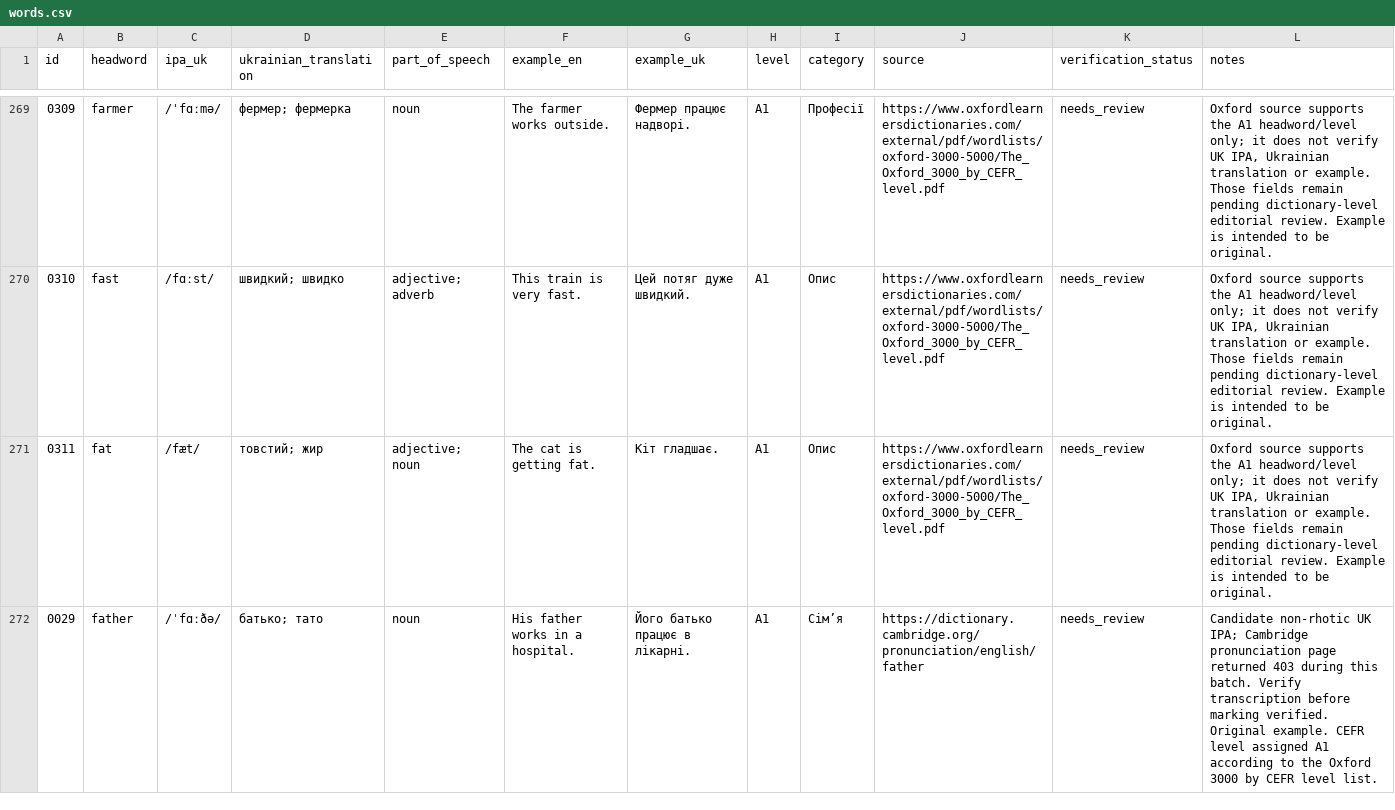
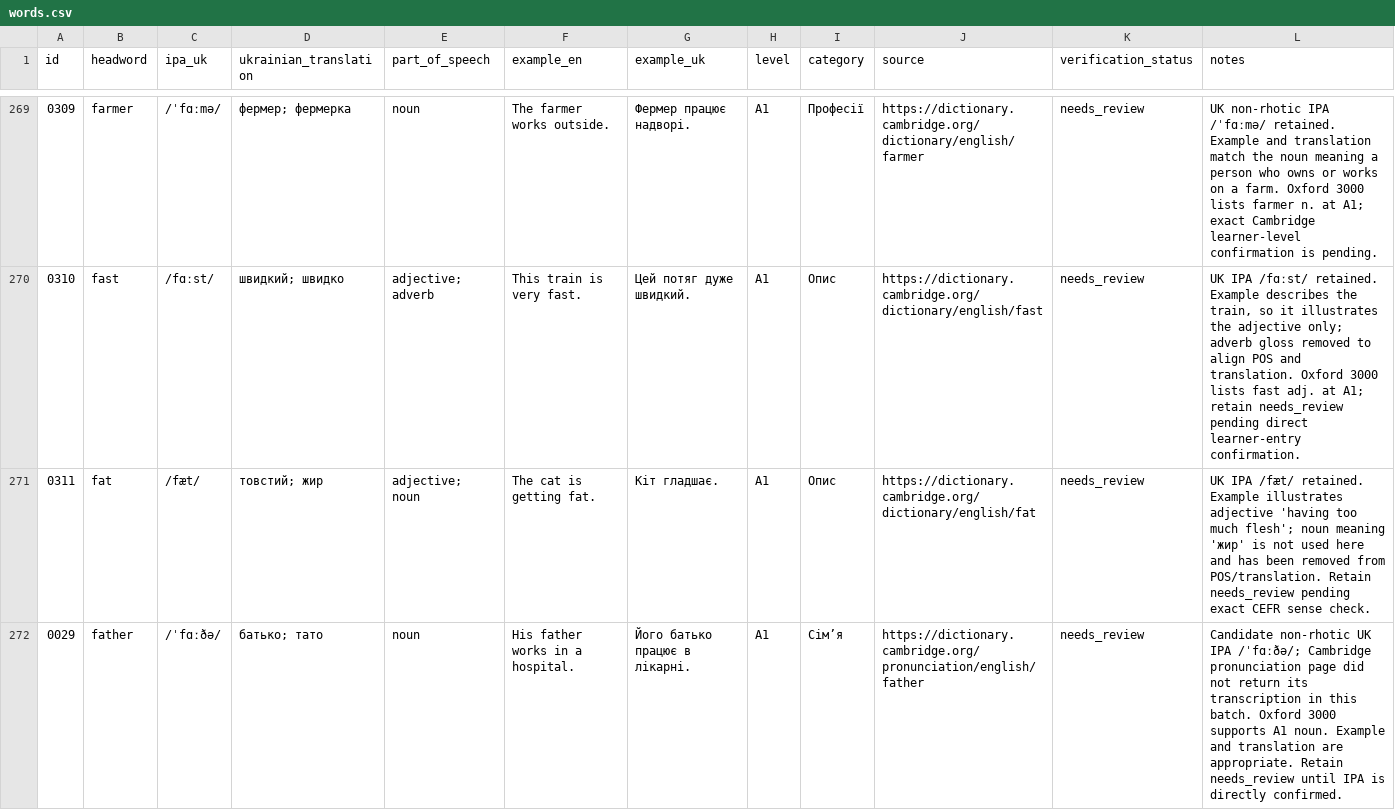
Before and after one commit to kiinoshkaaa/english-ukrainian-dictionary, a CSV file: data/a1/words.csv, drawn as a sheet; only a part is shown, gaps mark what is left out; the diff covers the shown part only.

Commit message:
Review A1 vocabulary batch from example through fill

```diff
--- a/data/a1/words.csv
+++ b/data/a1/words.csv
@@ -269,4 +269,4 @@
-"0309","farmer","/ˈfɑːmə/","фермер; фермерка","noun","The farmer works outside.","Фермер працює надворі.","A1","Професії","https://www.oxfordlearnersdictionaries.com/external/pdf/wordlists/oxford-3000-5000/The_Oxford_3000_by_CEFR_level.pdf","needs_review","Oxford source supports the A1 headword/level only; it does not verify UK IPA, Ukrainian translation or example. Those fields remain pending dictionary-level editorial review. Example is intended to be original."
-"0310","fast","/fɑːst/","швидкий; швидко","adjective; adverb","This train is very fast.","Цей потяг дуже швидкий.","A1","Опис","https://www.oxfordlearnersdictionaries.com/external/pdf/wordlists/oxford-3000-5000/The_Oxford_3000_by_CEFR_level.pdf","needs_review","Oxford source supports the A1 headword/level only; it does not verify UK IPA, Ukrainian translation or example. Those fields remain pending dictionary-level editorial review. Example is intended to be original."
-"0311","fat","/fæt/","товстий; жир","adjective; noun","The cat is getting fat.","Кіт гладшає.","A1","Опис","https://www.oxfordlearnersdictionaries.com/external/pdf/wordlists/oxford-3000-5000/The_Oxford_3000_by_CEFR_level.pdf","needs_review","Oxford source supports the A1 headword/level only; it does not verify UK IPA, Ukrainian translation or example. Those fields remain pending dictionary-level editorial review. Example is intended to be original."
-"0029","father","/ˈfɑːðə/","батько; тато","noun","His father works in a hospital.","Його батько працює в лікарні.","A1","Сім’я","https://dictionary.cambridge.org/pronunciation/english/father","needs_review","Candidate non-rhotic UK IPA; Cambridge pronunciation page returned 403 during this batch. Verify transcription before marking verified. Original example. CEFR level assigned A1 according to the Oxford 3000 by CEFR level list."
+"0309","farmer","/ˈfɑːmə/","фермер; фермерка","noun","The farmer works outside.","Фермер працює надворі.","A1","Професії","https://dictionary.cambridge.org/dictionary/english/farmer","needs_review","UK non-rhotic IPA /ˈfɑːmə/ retained. Example and translation match the noun meaning a person who owns or works on a farm. Oxford 3000 lists farmer n. at A1; exact Cambridge learner-level confirmation is pending."
+"0310","fast","/fɑːst/","швидкий; швидко","adjective; adverb","This train is very fast.","Цей потяг дуже швидкий.","A1","Опис","https://dictionary.cambridge.org/dictionary/english/fast","needs_review","UK IPA /fɑːst/ retained. Example describes the train, so it illustrates the adjective only; adverb gloss removed to align POS and translation. Oxford 3000 lists fast adj. at A1; retain needs_review pending direct learner-entry confirmation."
+"0311","fat","/fæt/","товстий; жир","adjective; noun","The cat is getting fat.","Кіт гладшає.","A1","Опис","https://dictionary.cambridge.org/dictionary/english/fat","needs_review","UK IPA /fæt/ retained. Example illustrates adjective 'having too much flesh'; noun meaning 'жир' is not used here and has been removed from POS/translation. Retain needs_review pending exact CEFR sense check."
+"0029","father","/ˈfɑːðə/","батько; тато","noun","His father works in a hospital.","Його батько працює в лікарні.","A1","Сім’я","https://dictionary.cambridge.org/pronunciation/english/father","needs_review","Candidate non-rhotic UK IPA /ˈfɑːðə/; Cambridge pronunciation page did not return its transcription in this batch. Oxford 3000 supports A1 noun. Example and translation are appropriate. Retain needs_review until IPA is directly confirmed."
```
Also changed, not shown: 54 edited cells elsewhere in this file.
